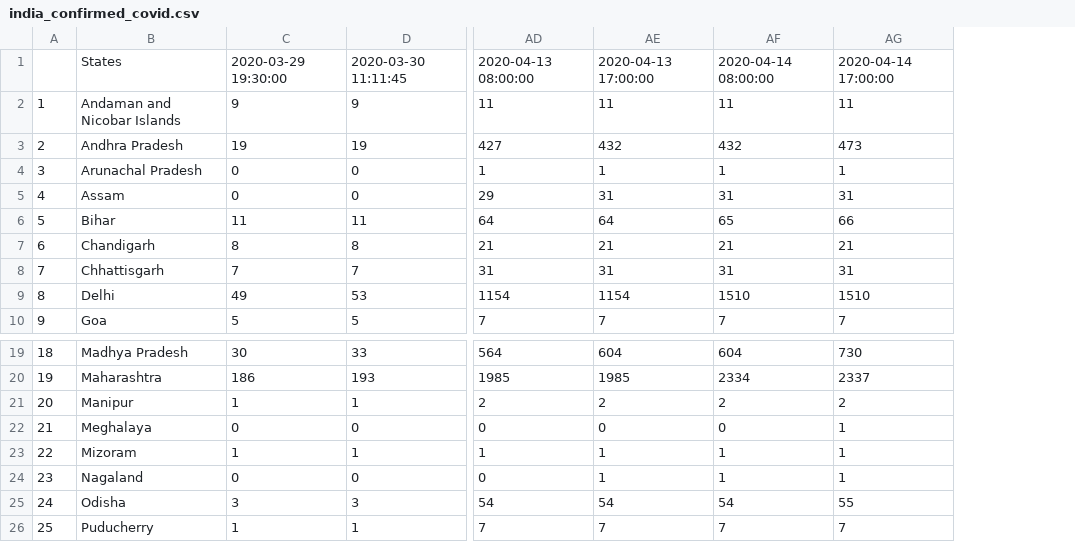
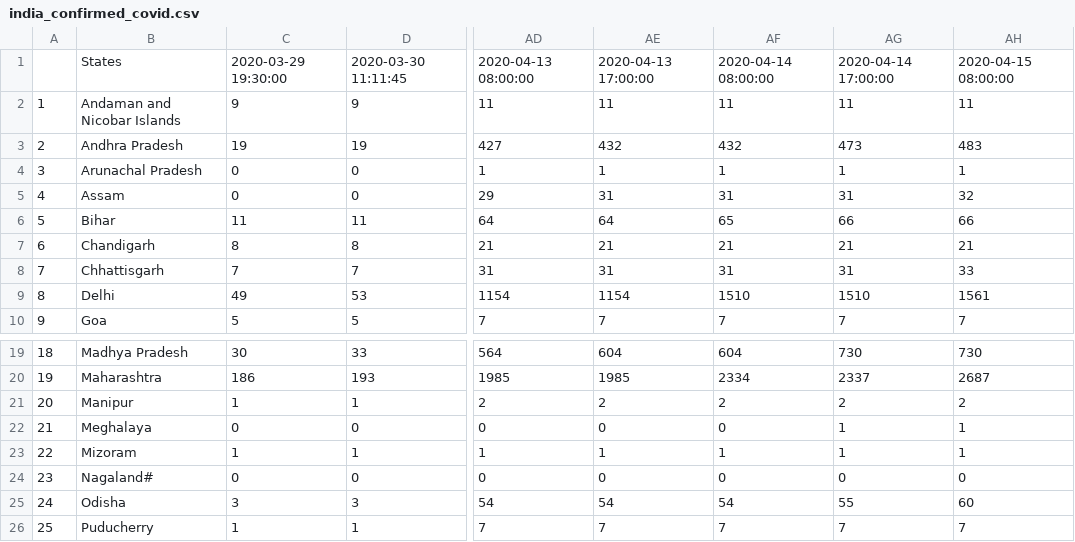
Before and after one commit to anmoledewan/CovidScrapper, a CSV file: CovidScrapper/india_confirmed_covid.csv, drawn as a sheet; only a part is shown, gaps mark what is left out; the diff names each change by its address in the sheet, - before the commit and + after, or states it on an @@ line.

```diff
--- a/CovidScrapper/india_confirmed_covid.csv
+++ b/CovidScrapper/india_confirmed_covid.csv
+column AH, rows 1-10: 2020-04-15 08:00:00 | 11 | 483 | 1 | 32 | 66 | 21 | 33 | 1561 | 7; rows 19-26: 730 | 2687 | 2 | 1 | 1 | 0 | 60 | 7
-B24: Nagaland
+B24: Nagaland#
-AE24: 1
+AE24: 0
-AF24: 1
+AF24: 0
-AG24: 1
+AG24: 0
```
Also changed, not shown: CovidScrapper/india_death_covid.csv, CovidScrapper/india_recovered_covid.csv, 2 other files.
